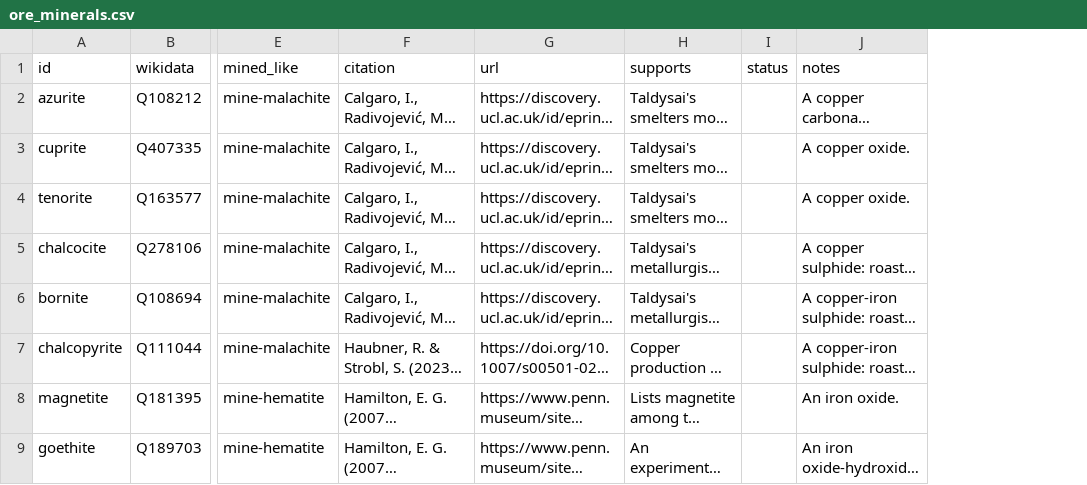
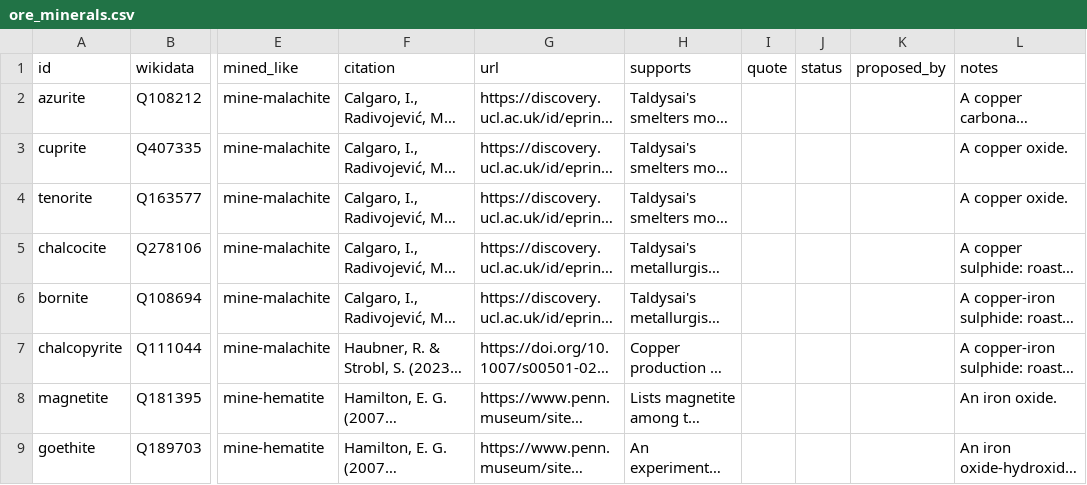
Before and after one commit to nvelaborja/Capabilities, a CSV file: data/crosswalks/ore_minerals.csv, drawn as a sheet; only a part is shown, gaps mark what is left out; long unchanged cells end in …; the diff names each change by its address in the sheet, - before the commit and + after, or states it on an @@ line.

```diff
--- a/data/crosswalks/ore_minerals.csv
+++ b/data/crosswalks/ore_minerals.csv
+column I (quote), empty
+column K (proposed_by), empty
```
Also changed, not shown: 9 other files.
